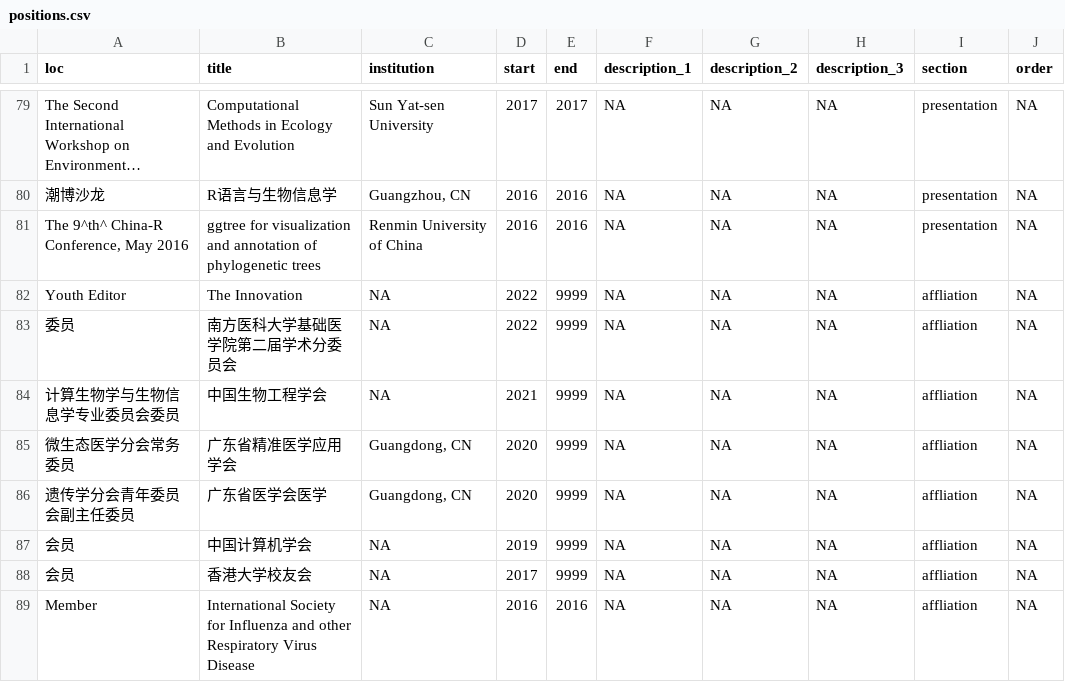
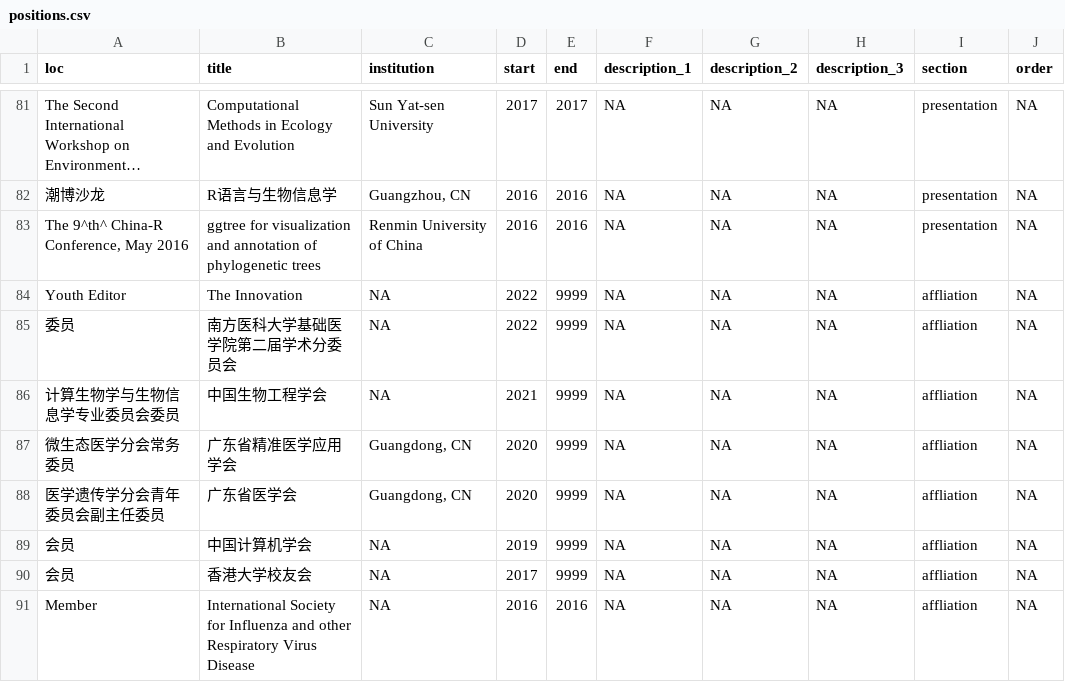
Before and after one commit to GuangchuangYu/cv, a CSV file: positions.csv, drawn as a sheet; only a part is shown, gaps mark what is left out; long unchanged cells end in …; the diff covers the shown part only.

```diff
--- a/positions.csv
+++ b/positions.csv
@@ -85,3 +87,3 @@ Youth Editor,The Innovation,NA,2022,9999,NA,NA,NA,affliation,NA
 微生态医学分会常务委员,广东省精准医学应用学会,"Guangdong, CN",2020,9999,NA,NA,NA,affliation,NA
-遗传学分会青年委员会副主任委员,广东省医学会医学,"Guangdong, CN",2020,9999,NA,NA,NA,affliation,NA
+医学遗传学分会青年委员会副主任委员,广东省医学会,"Guangdong, CN",2020,9999,NA,NA,NA,affliation,NA
 会员,中国计算机学会,NA,2019,9999,NA,NA,NA,affliation,NA
```
Also changed, not shown: 4 added rows, 1 removed row, 1 moved row and 6 edited cells elsewhere in this file, 8 other files.
